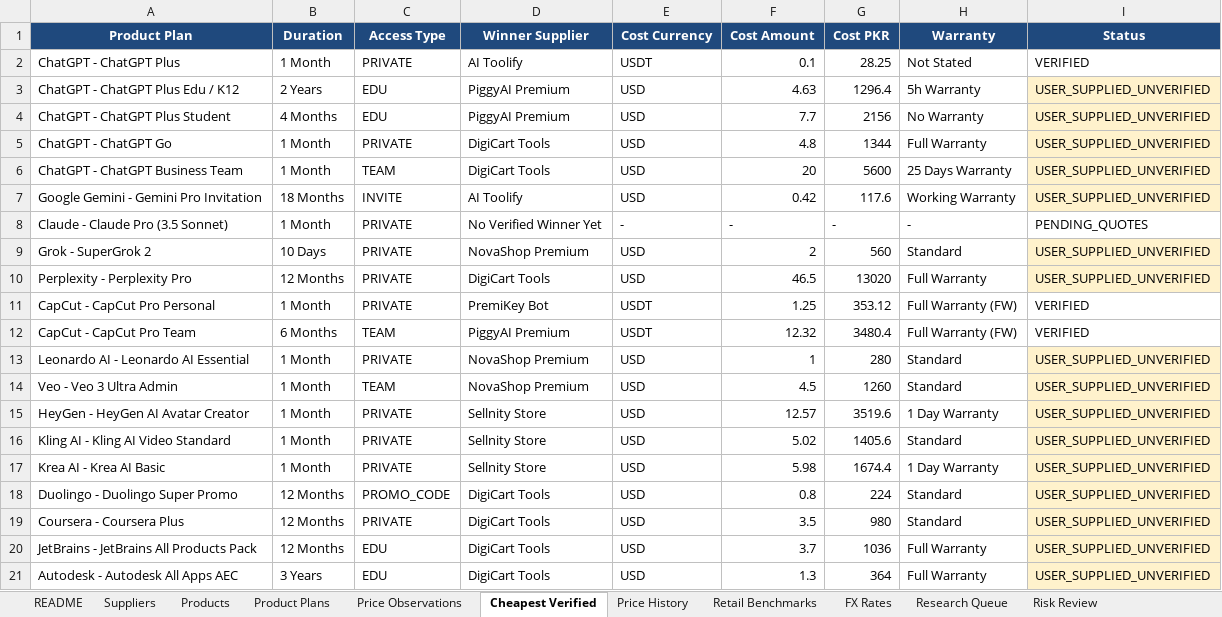
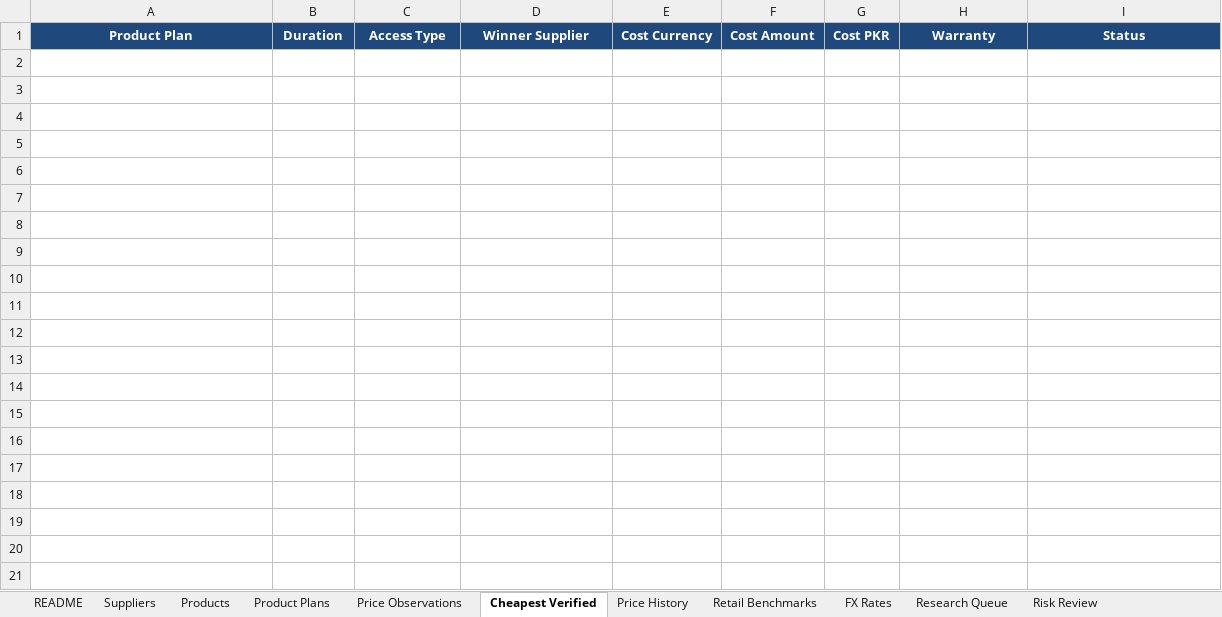
Before and after one commit to m-rehman55/ai-tool-gems-supplier-intelligence, an Excel workbook: master_catalog.xlsx, sheet Cheapest Verified, drawn as a sheet; only a part is shown; values as stored, in another font and other column widths than the file's, no borders; the diff covers the shown part only; the diff names each change by its address in the sheet, - before the commit and + after, or states it on an @@ line.

```diff
--- a/master_catalog.xlsx (sheet Cheapest Verified)
+++ b/master_catalog.xlsx (sheet Cheapest Verified)
-row 2: ChatGPT - ChatGPT Plus | 1 Month | PRIVATE | AI Toolify | USDT | 0.1 | 28.25 | Not Stated | VERIFIED
-row 3: ChatGPT - ChatGPT Plus Edu / K12 | 2 Years | EDU | PiggyAI Premium | USD | 4.63 | 1296.4 | 5h Warranty | USER_SUPPLIED_UNVERIFIED
-row 4: ChatGPT - ChatGPT Plus Student | 4 Months | EDU | PiggyAI Premium | USD | 7.7 | 2156 | No Warranty | USER_SUPPLIED_UNVERIFIED
-row 5: ChatGPT - ChatGPT Go | 1 Month | PRIVATE | DigiCart Tools | USD | 4.8 | 1344 | Full Warranty | USER_SUPPLIED_UNVERIFIED
-row 6: ChatGPT - ChatGPT Business Team | 1 Month | TEAM | DigiCart Tools | USD | 20 | 5600 | 25 Days Warranty | USER_SUPPLIED_UNVERIFIED
-row 7: Google Gemini - Gemini Pro Invitation | 18 Months | INVITE | AI Toolify | USD | 0.42 | 117.6 | Working Warranty | USER_SUPPLIED_UNVERIFIED
-row 8: Claude - Claude Pro (3.5 Sonnet) | 1 Month | PRIVATE | No Verified Winner Yet | - | - | - | - | PENDING_QUOTES
-row 9: Grok - SuperGrok 2 | 10 Days | PRIVATE | NovaShop Premium | USD | 2 | 560 | Standard | USER_SUPPLIED_UNVERIFIED
-row 10: Perplexity - Perplexity Pro | 12 Months | PRIVATE | DigiCart Tools | USD | 46.5 | 13020 | Full Warranty | USER_SUPPLIED_UNVERIFIED
-row 11: CapCut - CapCut Pro Personal | 1 Month | PRIVATE | PremiKey Bot | USDT | 1.25 | 353.12 | Full Warranty (FW) | VERIFIED
-row 12: CapCut - CapCut Pro Team | 6 Months | TEAM | PiggyAI Premium | USDT | 12.32 | 3480.4 | Full Warranty (FW) | VERIFIED
-row 13: Leonardo AI - Leonardo AI Essential | 1 Month | PRIVATE | NovaShop Premium | USD | 1 | 280 | Standard | USER_SUPPLIED_UNVERIFIED
-row 14: Veo - Veo 3 Ultra Admin | 1 Month | TEAM | NovaShop Premium | USD | 4.5 | 1260 | Standard | USER_SUPPLIED_UNVERIFIED
-row 15: HeyGen - HeyGen AI Avatar Creator | 1 Month | PRIVATE | Sellnity Store | USD | 12.57 | 3519.6 | 1 Day Warranty | USER_SUPPLIED_UNVERIFIED
-row 16: Kling AI - Kling AI Video Standard | 1 Month | PRIVATE | Sellnity Store | USD | 5.02 | 1405.6 | Standard | USER_SUPPLIED_UNVERIFIED
-row 17: Krea AI - Krea AI Basic | 1 Month | PRIVATE | Sellnity Store | USD | 5.98 | 1674.4 | 1 Day Warranty | USER_SUPPLIED_UNVERIFIED
-row 18: Duolingo - Duolingo Super Promo | 12 Months | PROMO_CODE | DigiCart Tools | USD | 0.8 | 224 | Standard | USER_SUPPLIED_UNVERIFIED
-row 19: Coursera - Coursera Plus | 12 Months | PRIVATE | DigiCart Tools | USD | 3.5 | 980 | Standard | USER_SUPPLIED_UNVERIFIED
-row 20: JetBrains - JetBrains All Products Pack | 12 Months | EDU | DigiCart Tools | USD | 3.7 | 1036 | Full Warranty | USER_SUPPLIED_UNVERIFIED
-row 21: Autodesk - Autodesk All Apps AEC | 3 Years | EDU | DigiCart Tools | USD | 1.3 | 364 | Full Warranty | USER_SUPPLIED_UNVERIFIED
```
Also changed, not shown: 24 removed rows elsewhere in this sheet, sheet Price Observations, sheet Product Plans, sheet Suppliers, sheet Products, sheet Research Queue, sheet Price History, 4 more sheets.
